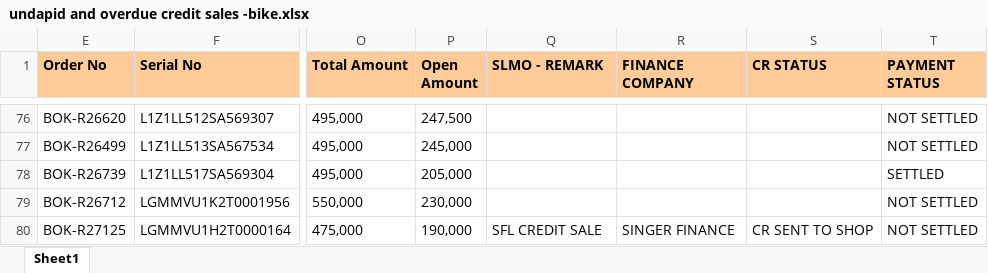
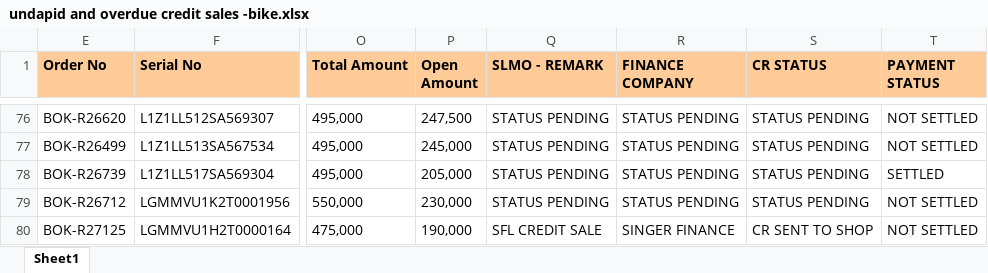
Before and after one commit to dihanK/UNPAID-AND-OVERDUE-CREDIT-SALES---BIKES, an Excel workbook: undapid and overdue credit sales -bike.xlsx, sheet Sheet1, drawn as a sheet; only a part is shown, gaps mark what is left out; values as stored, in another font and other column widths than the file's, no borders; conditional formats not drawn; the diff covers the shown part only; the diff names each change by its address in the sheet, - before the commit and + after, or states it on an @@ line.

```diff
--- a/undapid and overdue credit sales -bike.xlsx (sheet Sheet1)
+++ b/undapid and overdue credit sales -bike.xlsx (sheet Sheet1)
-Q76:Q79 (SLMO - REMARK): (empty)
+Q76:Q79 (SLMO - REMARK): STATUS PENDING
-R76:R79 (FINANCE COMPANY): (empty)
+R76:R79 (FINANCE COMPANY): STATUS PENDING
-S76:S79 (CR STATUS): (empty)
+S76:S79 (CR STATUS): STATUS PENDING
```
Also changed, not shown: 116 edited cells elsewhere in this sheet, 1 other file.
